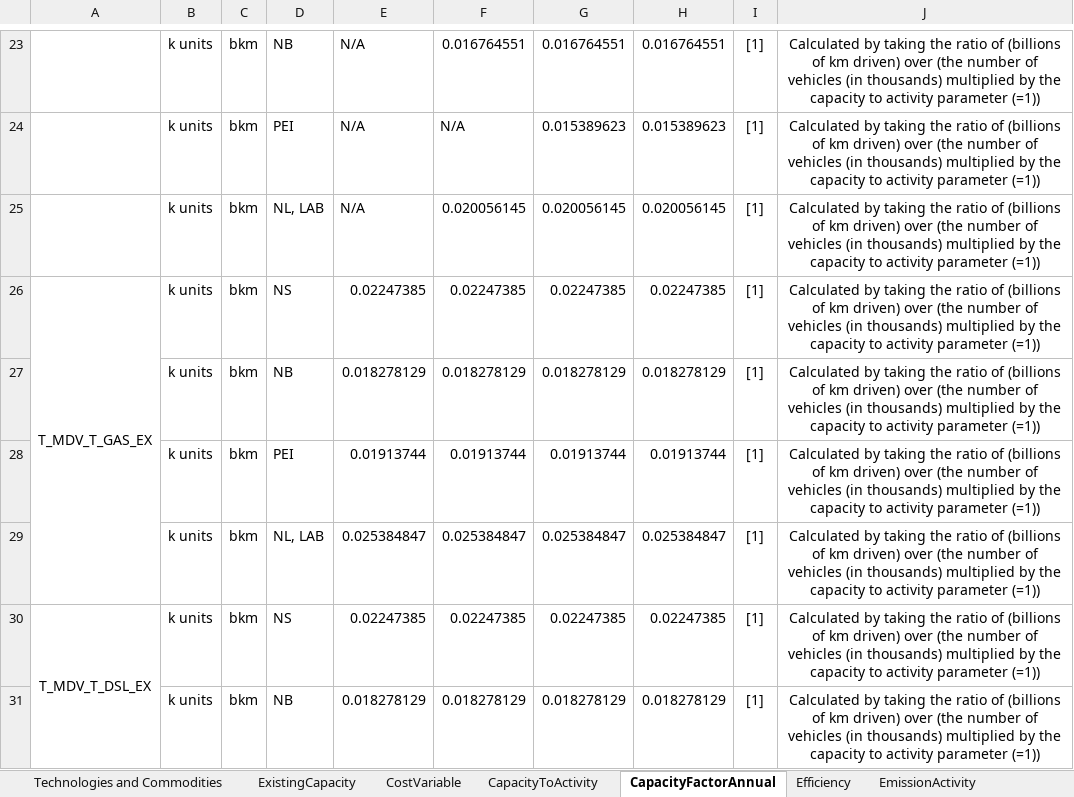
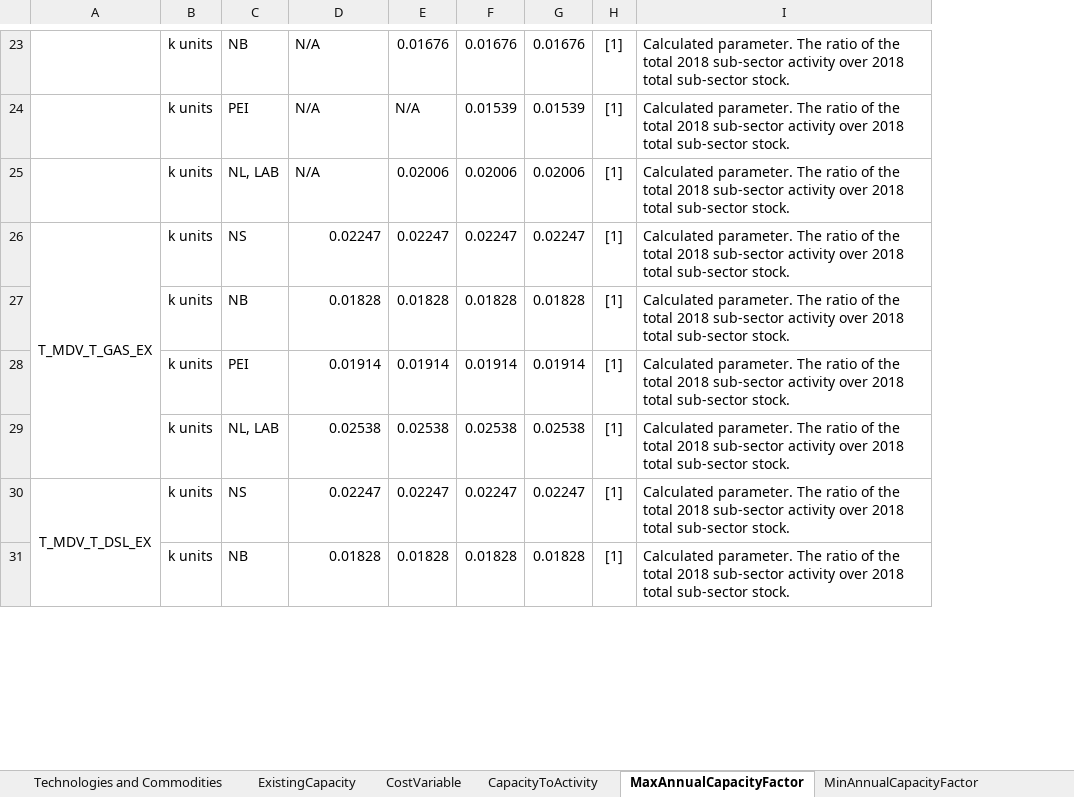
Before and after one commit to NetZeroAtlantic/ACES-Data, an Excel workbook: Excel Workbooks/Transportation (Existing).xlsx, sheet MaxAnnualCapacityFactor, drawn as a sheet; only a part is shown, gaps mark what is left out; values as stored, in another font and other column widths than the file's, no borders; removed rows and columns are numbered as before the commit, all else as after; the diff covers the shown part only; the diff names each change by its address in the sheet, - before the commit and + after, or states it on an @@ line.

```diff
--- a/Excel Workbooks/Transportation (Existing).xlsx (sheet MaxAnnualCapacityFactor)
+++ b/Excel Workbooks/Transportation (Existing).xlsx (sheet MaxAnnualCapacityFactor)
-sheet tab: CapacityFactorAnnual
+sheet tab: MaxAnnualCapacityFactor
+sheet tab: MinAnnualCapacityFactor
-column C, rows 23-31: all bkm
-column F, rows 23-31: 0.016764551 | N/A | 0.020056145 | 0.02247385 | 0.018278129 | 0.01913744 | 0.025384847 | 0.02247385 | 0.018278129
-column G, rows 23-31: 0.016764551 | 0.015389623 | 0.020056145 | 0.02247385 | 0.018278129 | 0.01913744 | 0.025384847 | 0.02247385 | 0.018278129
-column H, rows 23-31: 0.016764551 | 0.015389623 | 0.020056145 | 0.02247385 | 0.018278129 | 0.01913744 | 0.025384847 | 0.02247385 | 0.018278129
+column E, rows 23-31: 0.01676 | N/A | 0.02006 | 0.02247 | 0.01828 | 0.01914 | 0.02538 | 0.02247 | 0.01828
+column F, rows 23-31: 0.01676 | 0.01539 | 0.02006 | 0.02247 | 0.01828 | 0.01914 | 0.02538 | 0.02247 | 0.01828
+column G, rows 23-31: 0.01676 | 0.01539 | 0.02006 | 0.02247 | 0.01828 | 0.01914 | 0.02538 | 0.02247 | 0.01828
-column J, rows 23-31: all Calculated by taking the ratio of (billions of km driven) over (the number of vehicles (in thousands) multiplied by the capacity to activity parameter (=1))
+column I, rows 23-31: all Calculated parameter. The ratio of the total 2018 sub-sector activity over 2018 total sub-sector stock.
-D26: 0.02247385
+D26: 0.02247
-D27: 0.018278129
+D27: 0.01828
-D28: 0.01913744
+D28: 0.01914
-D29: 0.025384847
+D29: 0.02538
-D30: 0.02247385
+D30: 0.02247
-D31: 0.018278129
+D31: 0.01828
```
Also changed, not shown: 5 edited cells elsewhere in this sheet, sheet Efficiency, sheet CostVariable, sheet CapacityToActivity, sheet ExistingCapacity, formulas that keep their value, 1 other file.
